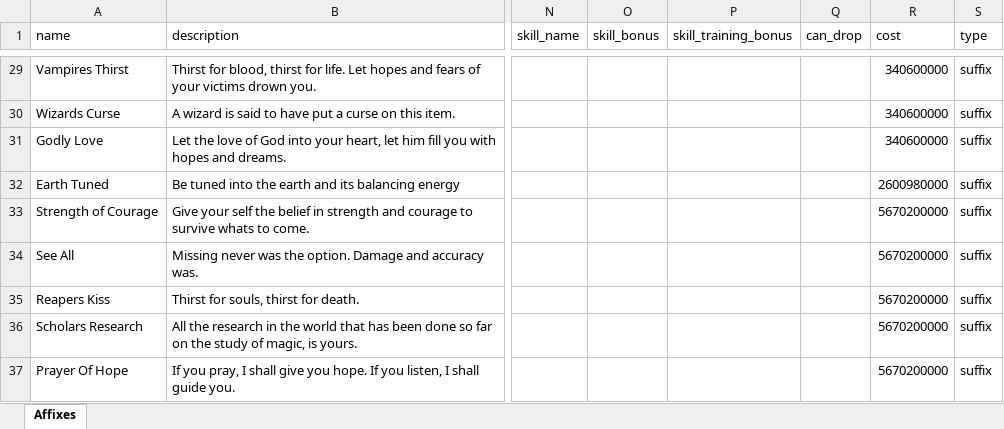
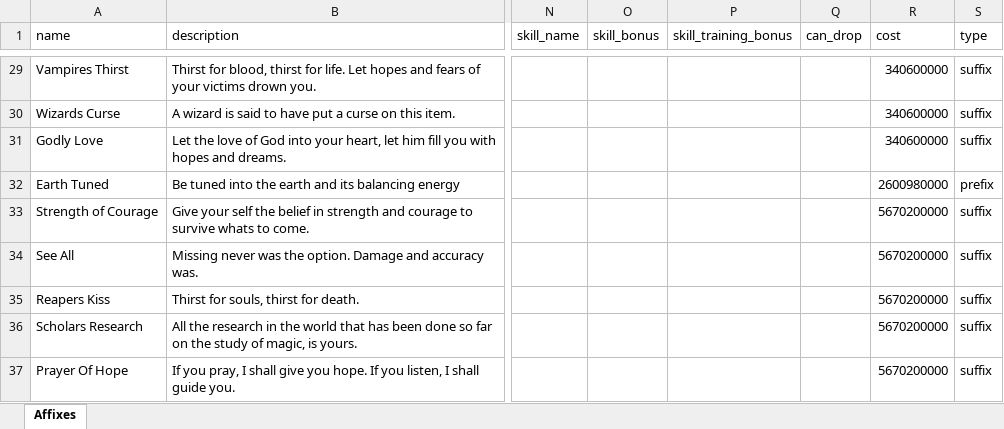
Before and after one commit to AdamKyle/flare, an Excel workbook: resources/data-imports/affixes.xlsx, sheet Affixes, drawn as a sheet; only a part is shown, gaps mark what is left out; values as stored, in another font and other column widths than the file's, no borders; the diff covers the shown part only; the diff names each change by its address in the sheet, - before the commit and + after, or states it on an @@ line.

```diff
--- a/resources/data-imports/affixes.xlsx (sheet Affixes)
+++ b/resources/data-imports/affixes.xlsx (sheet Affixes)
-S32 (type): suffix
+S32 (type): prefix
```
Also changed, not shown: 5 edited cells elsewhere in this sheet, resources/data-imports/items.xlsx.
